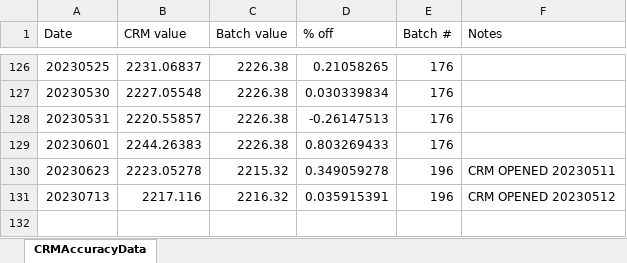
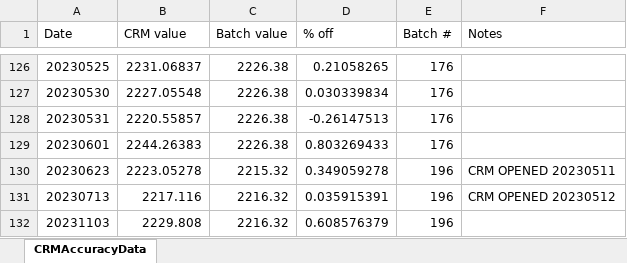
Before and after one commit to Putnam-Lab/Titrator, an Excel workbook: Data/CRMAccuracyData.xlsx, sheet CRMAccuracyData, drawn as a sheet; only a part is shown, gaps mark what is left out; values as stored, in another font and other column widths than the file's, no borders; the diff names each change by its address in the sheet, - before the commit and + after, or states it on an @@ line.

```diff
--- a/Data/CRMAccuracyData.xlsx (sheet CRMAccuracyData)
+++ b/Data/CRMAccuracyData.xlsx (sheet CRMAccuracyData)
+row 132: 20231103 | 2229.808 | 2216.32 | 0.608576379 | 196
```
Also changed, not shown: 3 other files.
